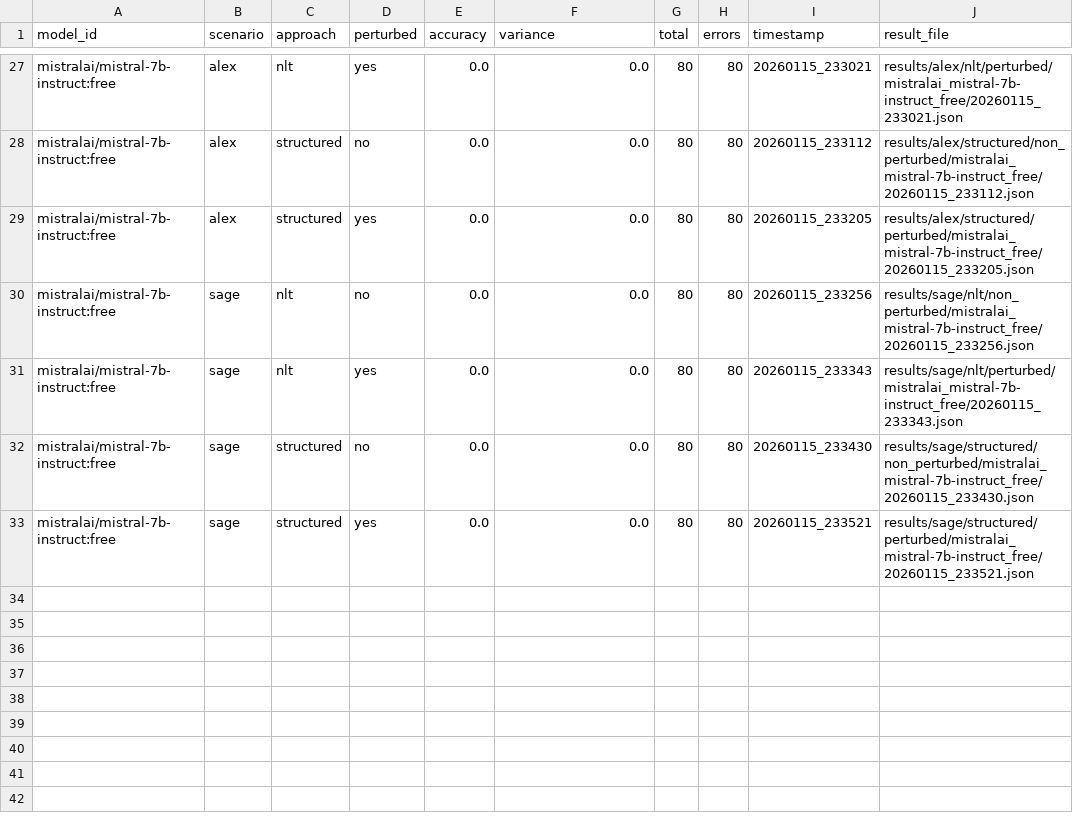
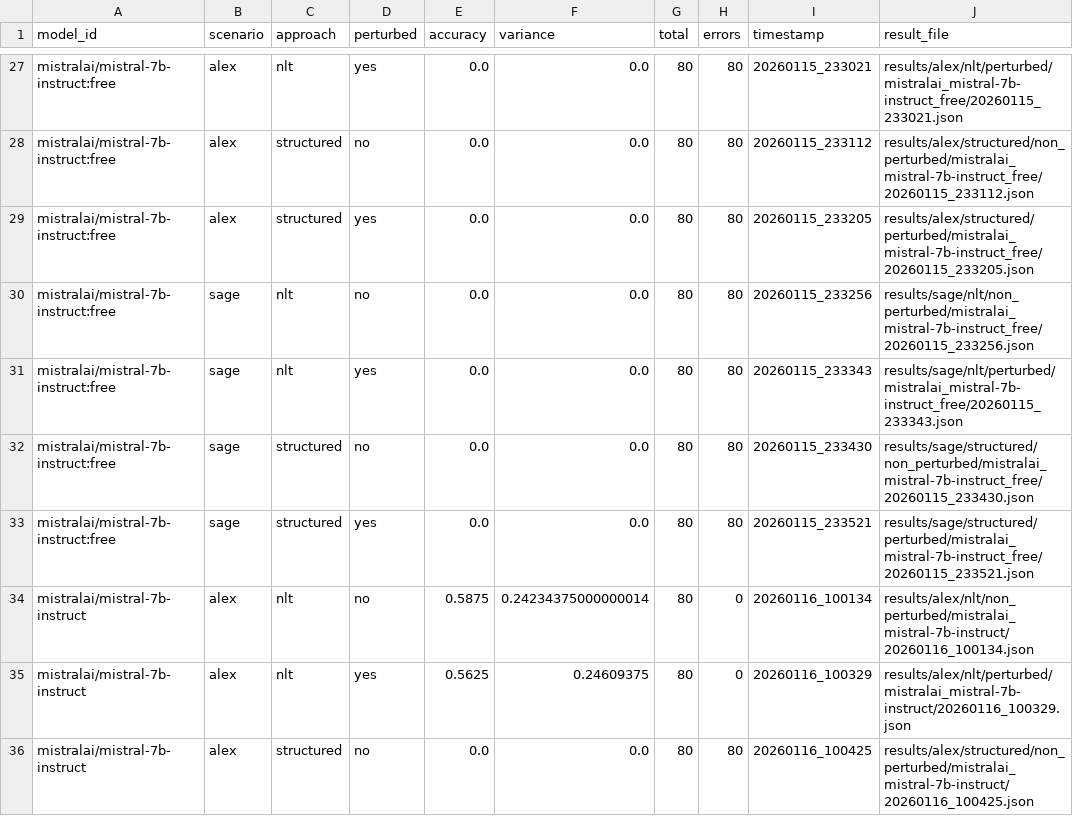
Before and after one commit to Sage-is/NLT-Replication-Study, a CSV file: aggregated_results.csv, drawn as a sheet; only a part is shown, gaps mark what is left out.

Commit message:
Update aggregated_results.csv and models.csv with new model evaluation data for mistralai models

```diff
--- a/aggregated_results.csv
+++ b/aggregated_results.csv
@@ -33 +33,4 @@ mistralai/mistral-7b-instruct:free,sage,structured,no,0.0,0.0,80,80,20260115_233
 mistralai/mistral-7b-instruct:free,sage,structured,yes,0.0,0.0,80,80,20260115_233521,results/sage/structured/perturbed/mistralai_mistral-7b-instruct_free/20260115_233521.json
+mistralai/mistral-7b-instruct,alex,nlt,no,0.5875,0.24234375000000014,80,0,20260116_100134,results/alex/nlt/non_perturbed/mistralai_mistral-7b-instruct/20260116_100134.json
+mistralai/mistral-7b-instruct,alex,nlt,yes,0.5625,0.24609375,80,0,20260116_100329,results/alex/nlt/perturbed/mistralai_mistral-7b-instruct/20260116_100329.json
+mistralai/mistral-7b-instruct,alex,structured,no,0.0,0.0,80,80,20260116_100425,results/alex/structured/non_perturbed/mistralai_mistral-7b-instruct/20260116_100425.json
```
Also changed, not shown: models.csv.
